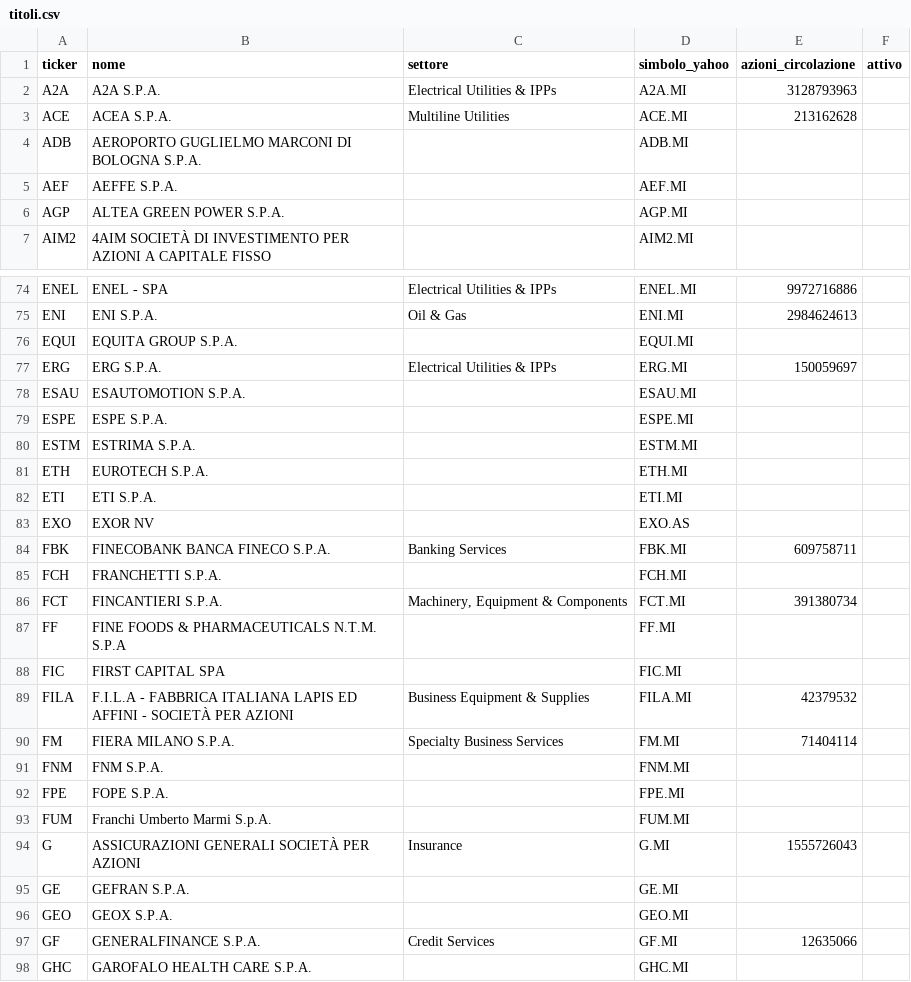
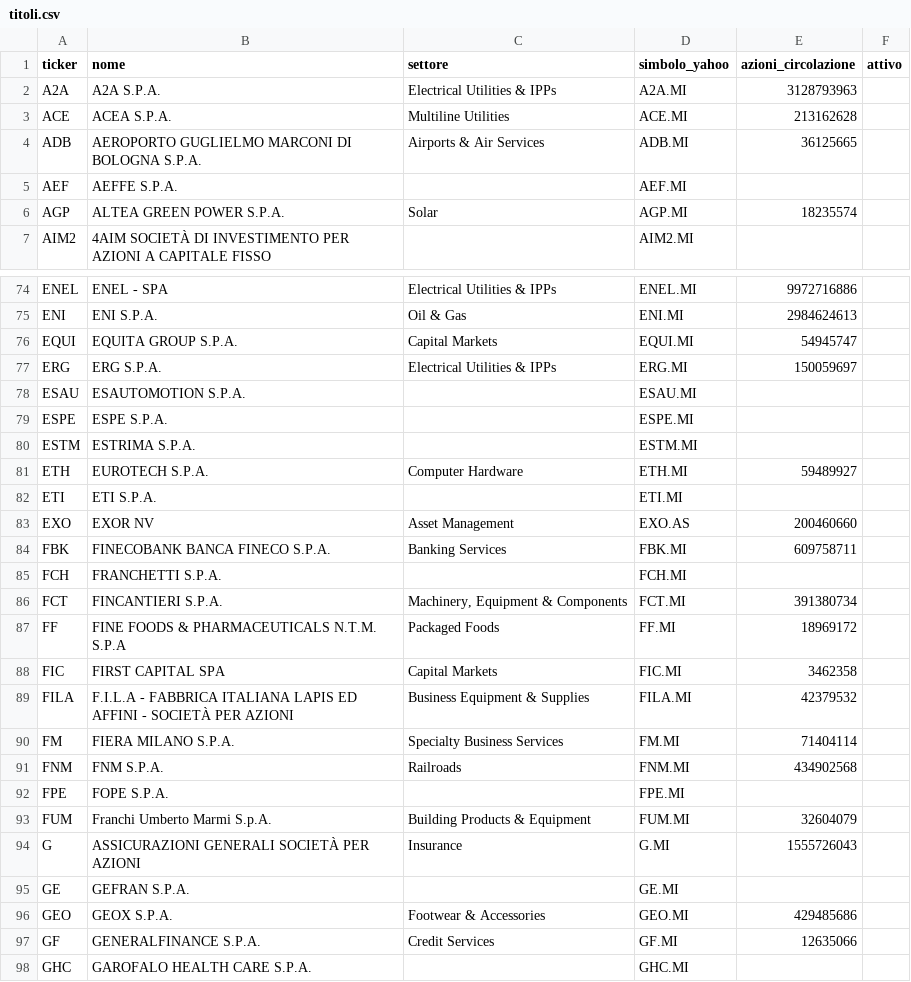
Before and after one commit to FrancescoBo/TPPlots, a CSV file: config/titoli.csv, drawn as a sheet; only a part is shown, gaps mark what is left out; the diff covers the shown part only.

```diff
--- a/config/titoli.csv
+++ b/config/titoli.csv
@@ -3,5 +3,5 @@ A2A,A2A S.P.A.,Electrical Utilities & IPPs,A2A.MI,3128793963,
 ACE,ACEA S.P.A.,Multiline Utilities,ACE.MI,213162628,
-ADB,AEROPORTO GUGLIELMO MARCONI DI BOLOGNA S.P.A.,,ADB.MI,,
+ADB,AEROPORTO GUGLIELMO MARCONI DI BOLOGNA S.P.A.,Airports & Air Services,ADB.MI,36125665,
 AEF,AEFFE S.P.A.,,AEF.MI,,
-AGP,ALTEA GREEN POWER S.P.A.,,AGP.MI,,
+AGP,ALTEA GREEN POWER S.P.A.,Solar,AGP.MI,18235574,
 AIM2,4AIM SOCIETÀ DI INVESTIMENTO PER AZIONI A CAPITALE FISSO,,AIM2.MI,,
@@ -75,3 +75,3 @@ ENEL,ENEL - SPA,Electrical Utilities & IPPs,ENEL.MI,9972716886,
 ENI,ENI S.P.A.,Oil & Gas,ENI.MI,2984624613,
-EQUI,EQUITA GROUP S.P.A.,,EQUI.MI,,
+EQUI,EQUITA GROUP S.P.A.,Capital Markets,EQUI.MI,54945747,
 ERG,ERG S.P.A.,Electrical Utilities & IPPs,ERG.MI,150059697,
@@ -80,5 +80,5 @@ ESPE,ESPE S.P.A.,,ESPE.MI,,
 ESTM,ESTRIMA S.P.A.,,ESTM.MI,,
-ETH,EUROTECH S.P.A.,,ETH.MI,,
+ETH,EUROTECH S.P.A.,Computer Hardware,ETH.MI,59489927,
 ETI,ETI S.P.A.,,ETI.MI,,
-EXO,EXOR NV,,EXO.AS,,
+EXO,EXOR NV,Asset Management,EXO.AS,200460660,
 FBK,FINECOBANK BANCA FINECO S.P.A.,Banking Services,FBK.MI,609758711,
@@ -86,12 +86,12 @@ FCH,FRANCHETTI S.P.A.,,FCH.MI,,
 FCT,FINCANTIERI S.P.A.,"Machinery, Equipment & Components",FCT.MI,391380734,
-FF,FINE FOODS & PHARMACEUTICALS N.T.M. S.P.A,,FF.MI,,
-FIC,FIRST CAPITAL SPA,,FIC.MI,,
+FF,FINE FOODS & PHARMACEUTICALS N.T.M. S.P.A,Packaged Foods,FF.MI,18969172,
+FIC,FIRST CAPITAL SPA,Capital Markets,FIC.MI,3462358,
 FILA,F.I.L.A - FABBRICA ITALIANA LAPIS ED AFFINI - SOCIETÀ PER AZIONI,Business Equipment & Supplies,FILA.MI,42379532,
 FM,FIERA MILANO S.P.A.,Specialty Business Services,FM.MI,71404114,
-FNM,FNM S.P.A.,,FNM.MI,,
+FNM,FNM S.P.A.,Railroads,FNM.MI,434902568,
 FPE,FOPE S.P.A.,,FPE.MI,,
-FUM,Franchi Umberto Marmi S.p.A.,,FUM.MI,,
+FUM,Franchi Umberto Marmi S.p.A.,Building Products & Equipment,FUM.MI,32604079,
 G,ASSICURAZIONI GENERALI SOCIETÀ PER AZIONI,Insurance,G.MI,1555726043,
 GE,GEFRAN S.P.A.,,GE.MI,,
-GEO,GEOX S.P.A.,,GEO.MI,,
+GEO,GEOX S.P.A.,Footwear & Accessories,GEO.MI,429485686,
 GF,GENERALFINANCE S.P.A.,Credit Services,GF.MI,12635066,
```
Also changed, not shown: 43 edited cells elsewhere in this file, config/isin_soldionline.csv, data/prezzi/COM.csv, 44 other files.
